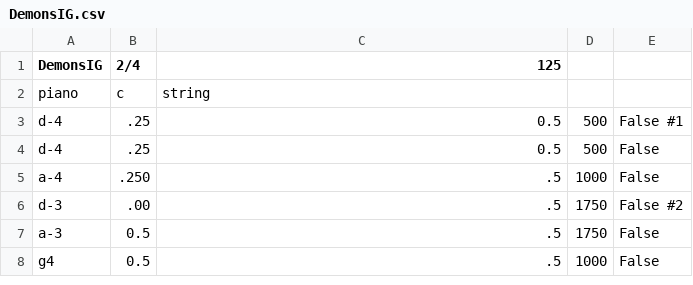
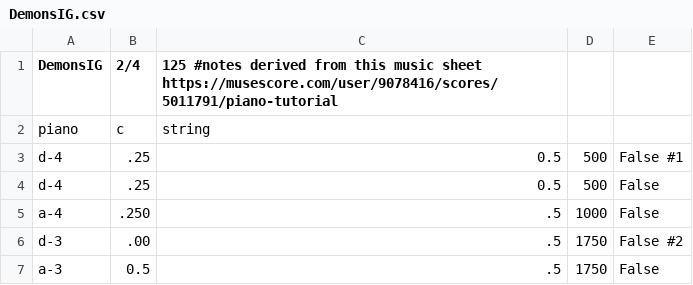
Before and after one commit to RickDoesStuff/PyFinal22, a CSV file: DemonsIG.csv, drawn as a sheet; only a part is shown; the shorter side is filled out with more unchanged rows.

```diff
--- a/DemonsIG.csv
+++ b/DemonsIG.csv
@@ -1,2 +1,2 @@
-"DemonsIG","2/4","125"
+"DemonsIG","2/4","125" #notes derived from this music sheet https://musescore.com/user/9078416/scores/5011791/piano-tutorial
 "piano","c","string"
```
Also changed, not shown: 4 other files.
